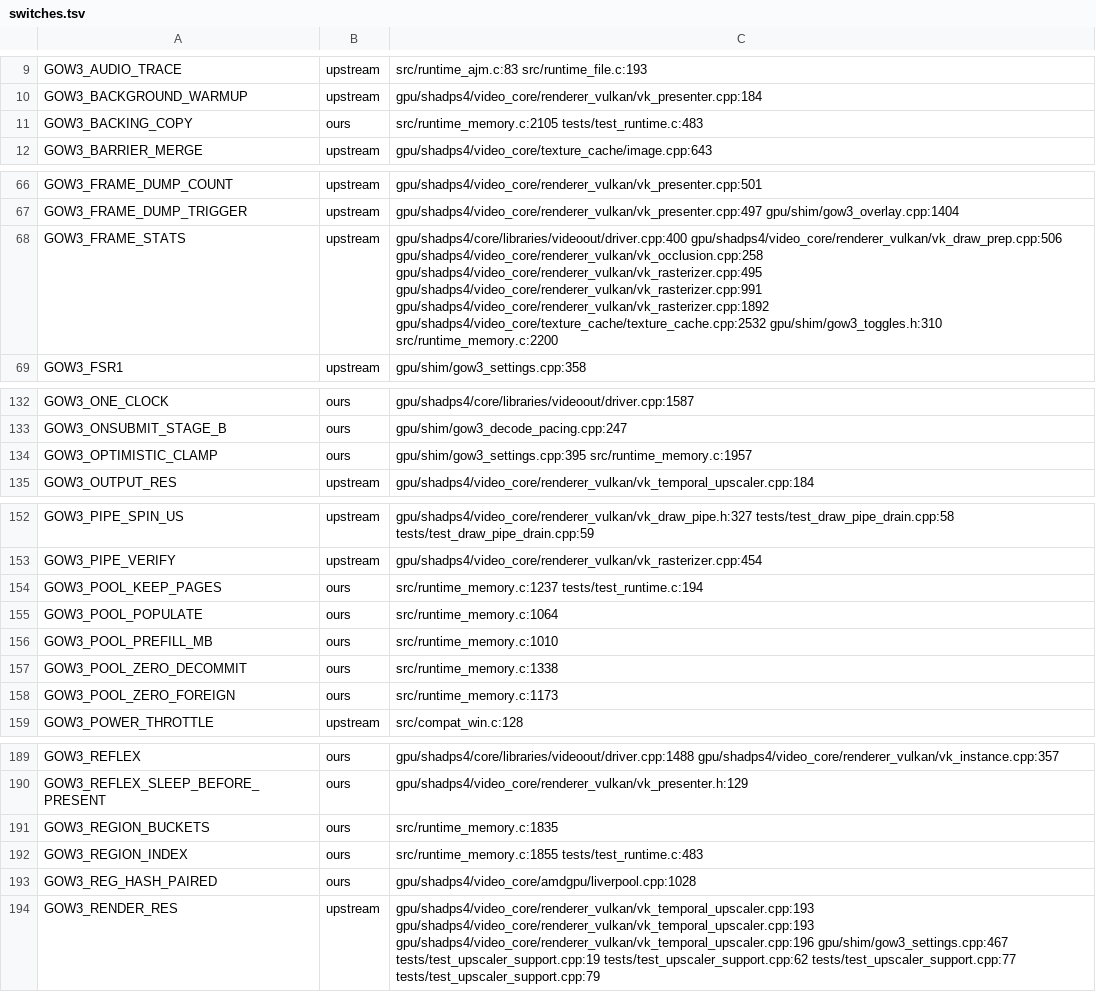
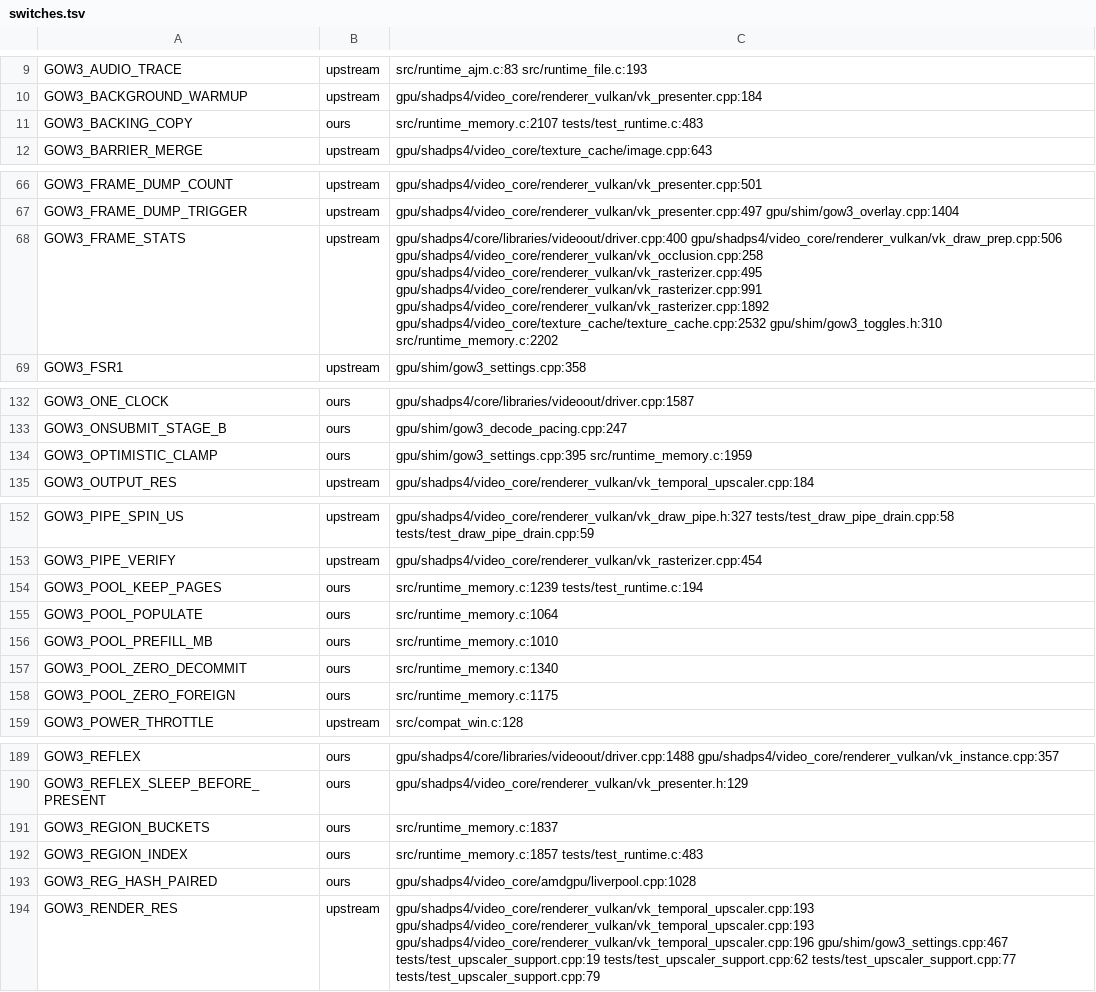
Before and after one commit to BevelTipDrip/medievil_2019_pc_port, a TSV file: research/patches/_facts/switches.tsv, drawn as a sheet; only a part is shown, gaps mark what is left out; the diff covers the shown part only.

```diff
--- a/research/patches/_facts/switches.tsv
+++ b/research/patches/_facts/switches.tsv
@@ -10,3 +10,3 @@ GOW3_AUDIO_TRACE	upstream	src/runtime_ajm.c:83 src/runtime_file.c:193
 GOW3_BACKGROUND_WARMUP	upstream	gpu/shadps4/video_core/renderer_vulkan/vk_presenter.cpp:184
-GOW3_BACKING_COPY	ours	src/runtime_memory.c:2105 tests/test_runtime.c:483
+GOW3_BACKING_COPY	ours	src/runtime_memory.c:2107 tests/test_runtime.c:483
 GOW3_BARRIER_MERGE	upstream	gpu/shadps4/video_core/texture_cache/image.cpp:643
@@ -67,3 +67,3 @@ GOW3_FRAME_DUMP_COUNT	upstream	gpu/shadps4/video_core/renderer_vulkan/vk_present
 GOW3_FRAME_DUMP_TRIGGER	upstream	gpu/shadps4/video_core/renderer_vulkan/vk_presenter.cpp:497 gpu/shim/gow3_overlay.cpp:1404
-GOW3_FRAME_STATS	upstream	gpu/shadps4/core/libraries/videoout/driver.cpp:400 gpu/shadps4/video_core/renderer_vulkan/vk_draw_prep.cpp:506 gpu/shadps4/video_core/renderer_vulkan/vk_occlusion.cpp:258 gpu/shadps4/video_core/renderer_vulkan/vk_rasterizer.cpp:495 gpu/shadps4/video_core/renderer_vulkan/vk_rasterizer.cpp:991 gpu/shadps4/video_core/renderer_vulkan/vk_rasterizer.cpp:1892 gpu/shadps4/video_core/texture_cache/texture_cache.cpp:2532 gpu/shim/gow3_toggles.h:310 src/runtime_memory.c:2200
+GOW3_FRAME_STATS	upstream	gpu/shadps4/core/libraries/videoout/driver.cpp:400 gpu/shadps4/video_core/renderer_vulkan/vk_draw_prep.cpp:506 gpu/shadps4/video_core/renderer_vulkan/vk_occlusion.cpp:258 gpu/shadps4/video_core/renderer_vulkan/vk_rasterizer.cpp:495 gpu/shadps4/video_core/renderer_vulkan/vk_rasterizer.cpp:991 gpu/shadps4/video_core/renderer_vulkan/vk_rasterizer.cpp:1892 gpu/shadps4/video_core/texture_cache/texture_cache.cpp:2532 gpu/shim/gow3_toggles.h:310 src/runtime_memory.c:2202
 GOW3_FSR1	upstream	gpu/shim/gow3_settings.cpp:358
@@ -133,3 +133,3 @@ GOW3_ONE_CLOCK	ours	gpu/shadps4/core/libraries/videoout/driver.cpp:1587
 GOW3_ONSUBMIT_STAGE_B	ours	gpu/shim/gow3_decode_pacing.cpp:247
-GOW3_OPTIMISTIC_CLAMP	ours	gpu/shim/gow3_settings.cpp:395 src/runtime_memory.c:1957
+GOW3_OPTIMISTIC_CLAMP	ours	gpu/shim/gow3_settings.cpp:395 src/runtime_memory.c:1959
 GOW3_OUTPUT_RES	upstream	gpu/shadps4/video_core/renderer_vulkan/vk_temporal_upscaler.cpp:184
@@ -153,7 +153,7 @@ GOW3_PIPE_SPIN_US	upstream	gpu/shadps4/video_core/renderer_vulkan/vk_draw_pipe.h
 GOW3_PIPE_VERIFY	upstream	gpu/shadps4/video_core/renderer_vulkan/vk_rasterizer.cpp:454
-GOW3_POOL_KEEP_PAGES	ours	src/runtime_memory.c:1237 tests/test_runtime.c:194
+GOW3_POOL_KEEP_PAGES	ours	src/runtime_memory.c:1239 tests/test_runtime.c:194
 GOW3_POOL_POPULATE	ours	src/runtime_memory.c:1064
 GOW3_POOL_PREFILL_MB	ours	src/runtime_memory.c:1010
-GOW3_POOL_ZERO_DECOMMIT	ours	src/runtime_memory.c:1338
-GOW3_POOL_ZERO_FOREIGN	ours	src/runtime_memory.c:1173
+GOW3_POOL_ZERO_DECOMMIT	ours	src/runtime_memory.c:1340
+GOW3_POOL_ZERO_FOREIGN	ours	src/runtime_memory.c:1175
 GOW3_POWER_THROTTLE	upstream	src/compat_win.c:128
@@ -190,4 +190,4 @@ GOW3_REFLEX	ours	gpu/shadps4/core/libraries/videoout/driver.cpp:1488 gpu/shadps4
 GOW3_REFLEX_SLEEP_BEFORE_PRESENT	ours	gpu/shadps4/video_core/renderer_vulkan/vk_presenter.h:129
-GOW3_REGION_BUCKETS	ours	src/runtime_memory.c:1835
-GOW3_REGION_INDEX	ours	src/runtime_memory.c:1855 tests/test_runtime.c:483
+GOW3_REGION_BUCKETS	ours	src/runtime_memory.c:1837
+GOW3_REGION_INDEX	ours	src/runtime_memory.c:1857 tests/test_runtime.c:483
 GOW3_REG_HASH_PAIRED	ours	gpu/shadps4/video_core/amdgpu/liverpool.cpp:1028
```
Also changed, not shown: 1 edited cell elsewhere in this file, research/patches/_facts/commits.tsv, 1 other file.
